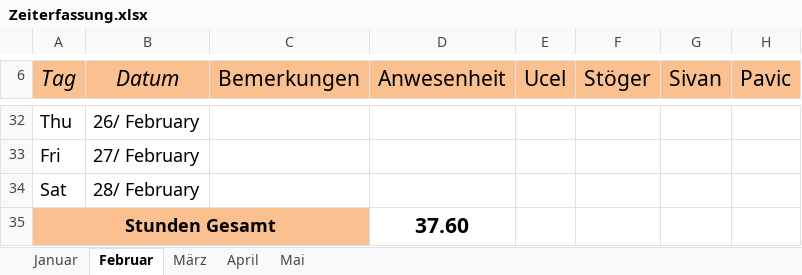
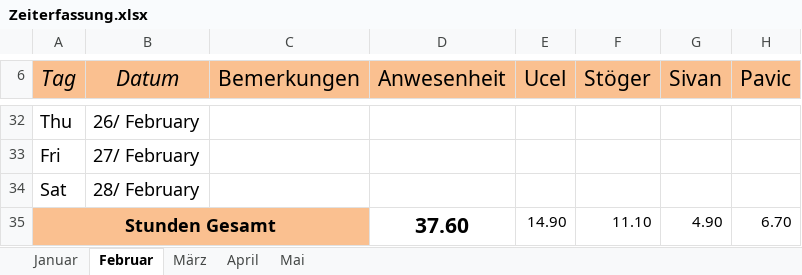
Before and after one commit to mst1/SensitivesKuscheltier, an Excel workbook: Zeiterfassung.xlsx, sheet Februar, drawn as a sheet; only a part is shown, gaps mark what is left out; values as stored, in another font and other column widths than the file's, no borders; conditional formats not drawn; removed rows and columns are numbered as before the commit, all else as after; the diff names each change by its address in the sheet, - before the commit and + after, or states it on an @@ line.

```diff
--- a/Zeiterfassung.xlsx (sheet Februar)
+++ b/Zeiterfassung.xlsx (sheet Februar)
-row 35: Stunden Gesamt |  |  | 37.60
+row 35: Stunden Gesamt |  |  | 37.60 | 14.90 | 11.10 | 4.90 | 6.70
```
Also changed, not shown: sheet März, sheet April.
